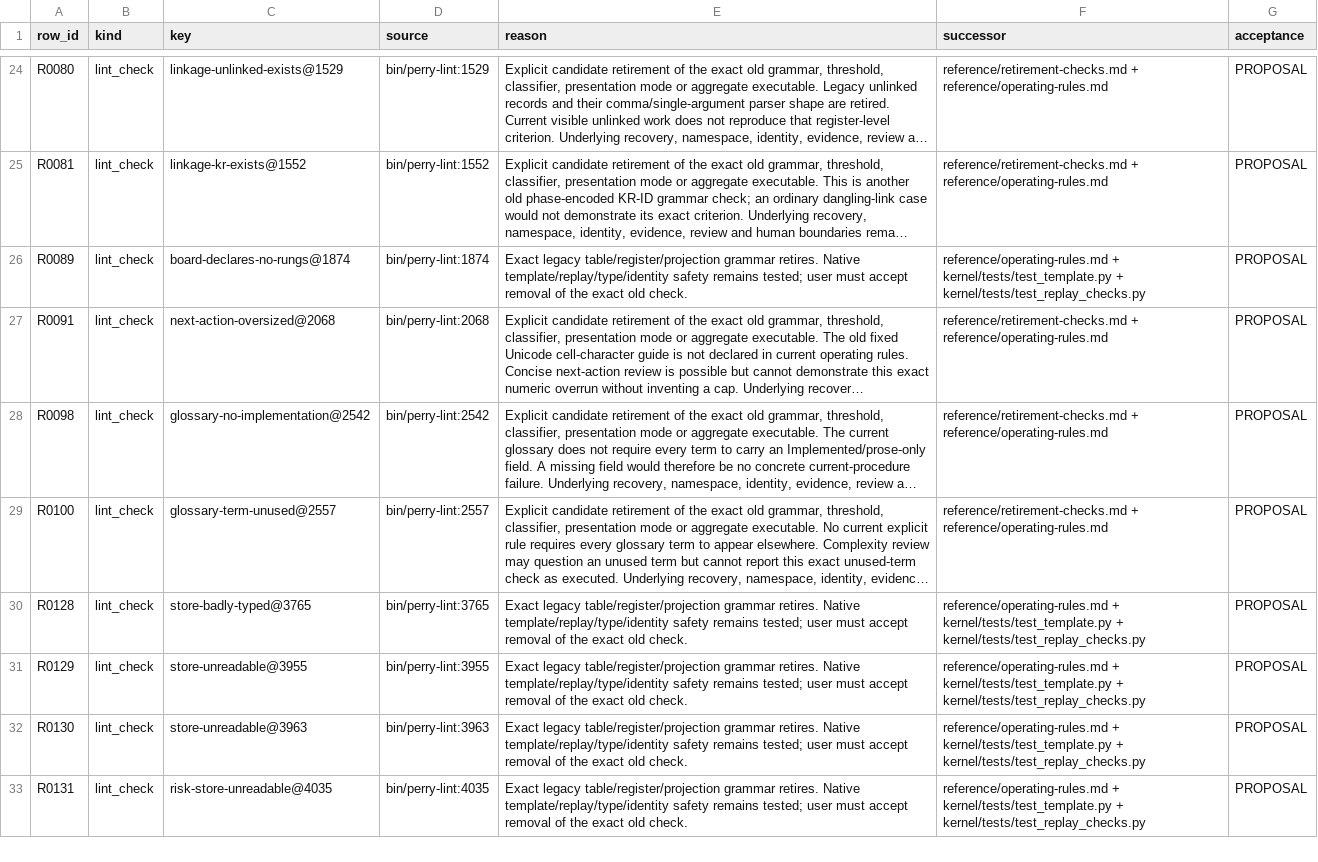
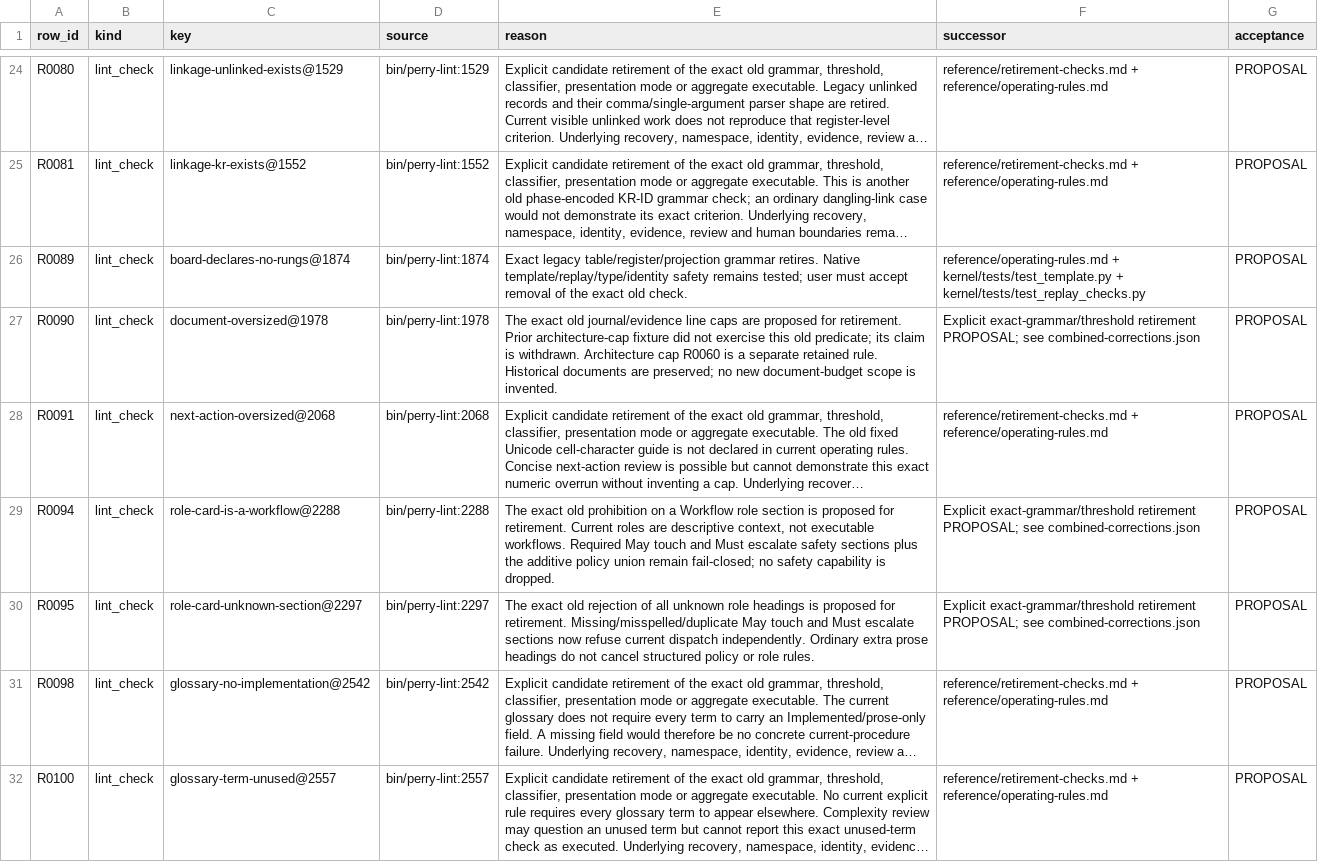
Before and after one commit to ranjiao/Perry, a TSV file: release/retirement/dropped-checks.tsv, drawn as a sheet; only a part is shown, gaps mark what is left out; the shorter side is filled out with more unchanged rows; long unchanged cells end in …; the diff names each change by its address in the sheet, - before the commit and + after, or states it on an @@ line.

Commit message:
Preserve role and delegation safety in final retirement procedures

```diff
--- a/release/retirement/dropped-checks.tsv
+++ b/release/retirement/dropped-checks.tsv
+row 27: R0090 | lint_check | document-oversized@1978 | bin/perry-lint:1978 | The exact old journal/evidence line caps are proposed for retirement. Prior architecture-cap fixture did not exercise this old predicate; its claim is withdrawn. Architecture cap R0060 is a separate retained rule. Historical documents are preserved; no new document-budget scope is invented. | Explicit exact-grammar/threshold retirement PROPOSAL; see combined-corrections.json | PROPOSAL
+row 29: R0094 | lint_check | role-card-is-a-workflow@2288 | bin/perry-lint:2288 | The exact old prohibition on a Workflow role section is proposed for retirement. Current roles are descriptive context, not executable workflows. Required May touch and Must escalate safety sections plus the additive policy union remain fail-closed; no safety capability is dropped. | Explicit exact-grammar/threshold retirement PROPOSAL; see combined-corrections.json | PROPOSAL
+row 30: R0095 | lint_check | role-card-unknown-section@2297 | bin/perry-lint:2297 | The exact old rejection of all unknown role headings is proposed for retirement. Missing/misspelled/duplicate May touch and Must escalate sections now refuse current dispatch independently. Ordinary extra prose headings do not cancel structured policy or role rules. | Explicit exact-grammar/threshold retirement PROPOSAL; see combined-corrections.json | PROPOSAL
```
Also changed, not shown: 21 other files.
